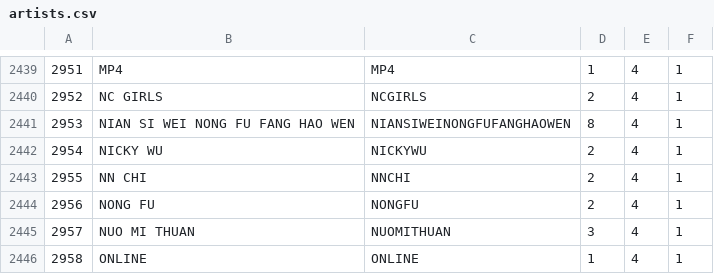
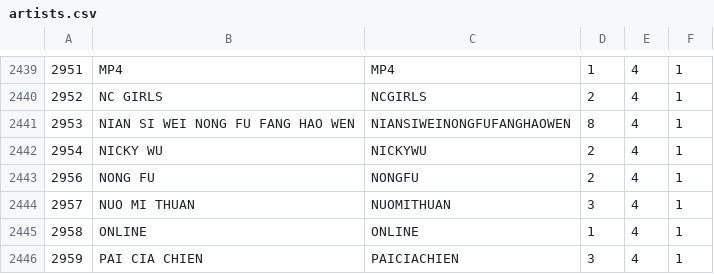
Before and after one commit to TrueTamao/KaraokeTW, a CSV file: db/artists.csv, drawn as a sheet; only a part is shown, gaps mark what is left out; the shorter side is filled out with more unchanged rows; the diff names each change by its address in the sheet, - before the commit and + after, or states it on an @@ line.

```diff
--- a/db/artists.csv
+++ b/db/artists.csv
-row 2443: 2955 | NN CHI | NNCHI | 2 | 4 | 1
```
Also changed, not shown: db/origin_artists.csv, 1 other file.
